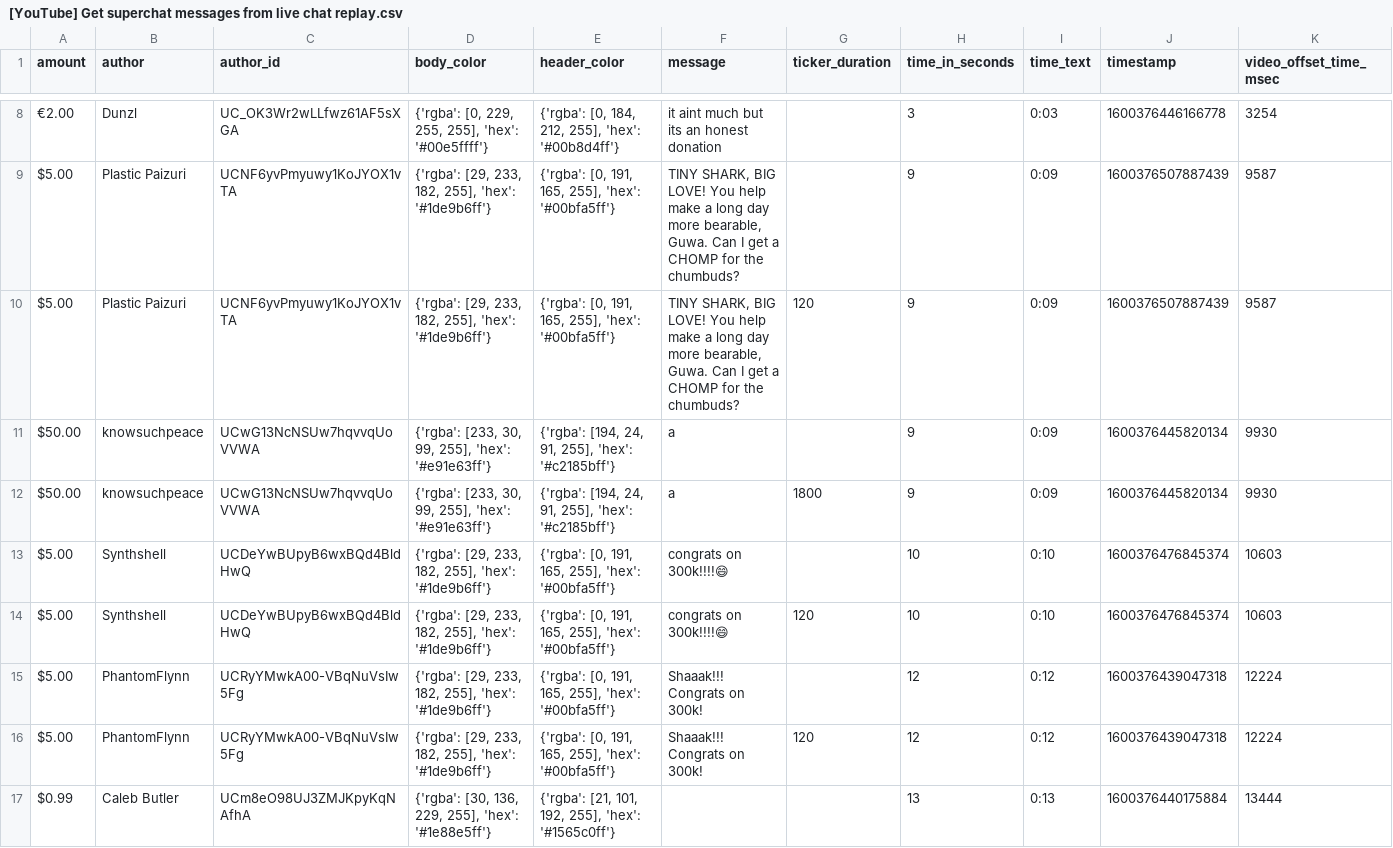
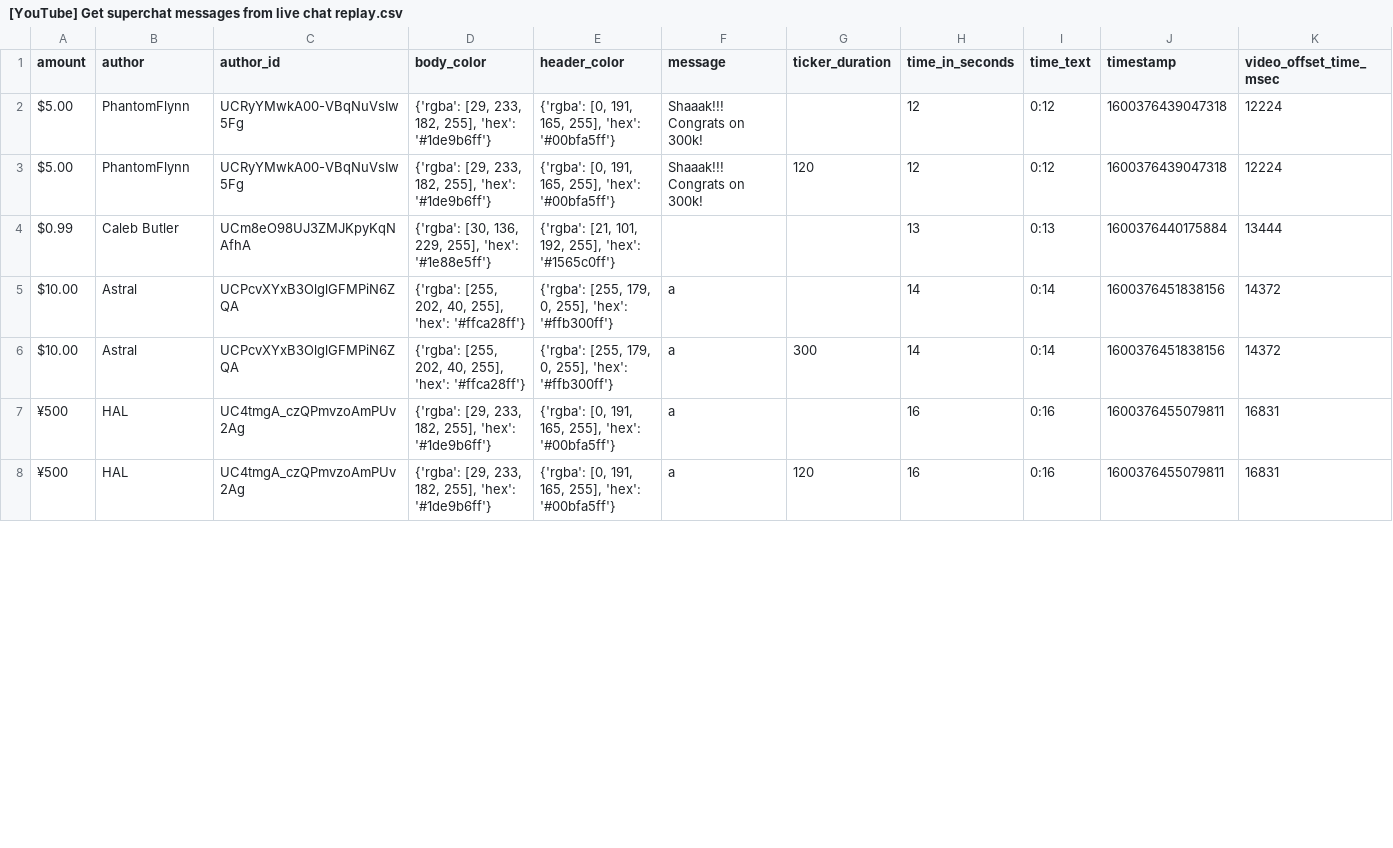
Before and after one commit to xenova/chat-downloader, a CSV file: examples/[YouTube] Get superchat messages from live chat replay.csv, drawn as a sheet; only a part is shown, gaps mark what is left out; the shorter side is filled out with more unchanged rows; the diff covers the shown part only; the diff names each change by its address in the sheet, - before the commit and + after, or states it on an @@ line.

```diff
--- a/examples/[YouTube] Get superchat messages from live chat replay.csv
+++ b/examples/[YouTube] Get superchat messages from live chat replay.csv
-row 8: €2.00 | Dunzl | UC_OK3Wr2wLLfwz61AF5sXGA | {'rgba': [0, 229, 255, 255], 'hex': '#00e5ffff'} | {'rgba': [0, 184, 212, 255], 'hex': '#00b8d4ff'} | it aint much but its an honest donation |  | 3 | 0:03 | 1600376446166778 | 3254
-row 9: $5.00 | Plastic Paizuri | UCNF6yvPmyuwy1KoJYOX1vTA | {'rgba': [29, 233, 182, 255], 'hex': '#1de9b6ff'} | {'rgba': [0, 191, 165, 255], 'hex': '#00bfa5ff'} | TINY SHARK, BIG LOVE! You help make a long day more bearable, Guwa. Can I get a CHOMP for the chumbuds? |  | 9 | 0:09 | 1600376507887439 | 9587
-row 10: $5.00 | Plastic Paizuri | UCNF6yvPmyuwy1KoJYOX1vTA | {'rgba': [29, 233, 182, 255], 'hex': '#1de9b6ff'} | {'rgba': [0, 191, 165, 255], 'hex': '#00bfa5ff'} | TINY SHARK, BIG LOVE! You help make a long day more bearable, Guwa. Can I get a CHOMP for the chumbuds? | 120 | 9 | 0:09 | 1600376507887439 | 9587
-row 11: $50.00 | knowsuchpeace | UCwG13NcNSUw7hqvvqUoVVWA | {'rgba': [233, 30, 99, 255], 'hex': '#e91e63ff'} | {'rgba': [194, 24, 91, 255], 'hex': '#c2185bff'} | a |  | 9 | 0:09 | 1600376445820134 | 9930
-row 12: $50.00 | knowsuchpeace | UCwG13NcNSUw7hqvvqUoVVWA | {'rgba': [233, 30, 99, 255], 'hex': '#e91e63ff'} | {'rgba': [194, 24, 91, 255], 'hex': '#c2185bff'} | a | 1800 | 9 | 0:09 | 1600376445820134 | 9930
-row 13: $5.00 | Synthshell | UCDeYwBUpyB6wxBQd4BldHwQ | {'rgba': [29, 233, 182, 255], 'hex': '#1de9b6ff'} | {'rgba': [0, 191, 165, 255], 'hex': '#00bfa5ff'} | congrats on 300k!!!!😄 |  | 10 | 0:10 | 1600376476845374 | 10603
-row 14: $5.00 | Synthshell | UCDeYwBUpyB6wxBQd4BldHwQ | {'rgba': [29, 233, 182, 255], 'hex': '#1de9b6ff'} | {'rgba': [0, 191, 165, 255], 'hex': '#00bfa5ff'} | congrats on 300k!!!!😄 | 120 | 10 | 0:10 | 1600376476845374 | 10603
```
Also changed, not shown: 6 removed rows and 2 edited cells elsewhere in this file, examples/[YouTube] Get all types of messages from top chat replay.csv, examples/[YouTube] Get live chat replay with start and end time.csv, 17 other files.
